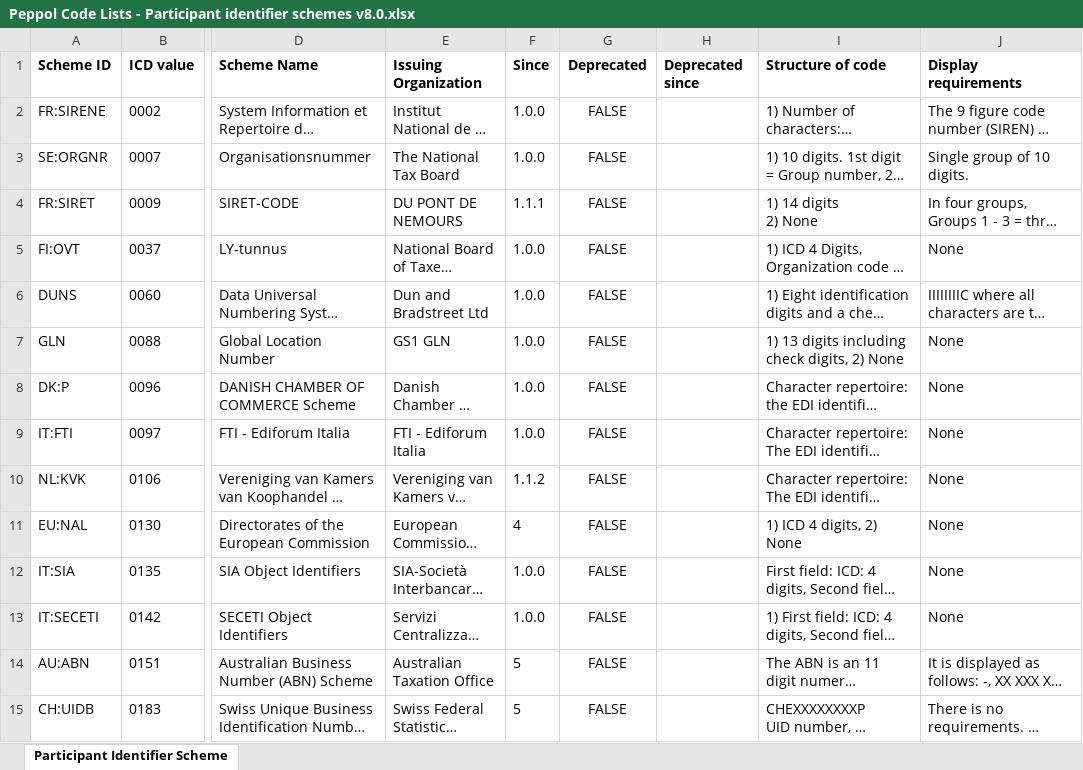
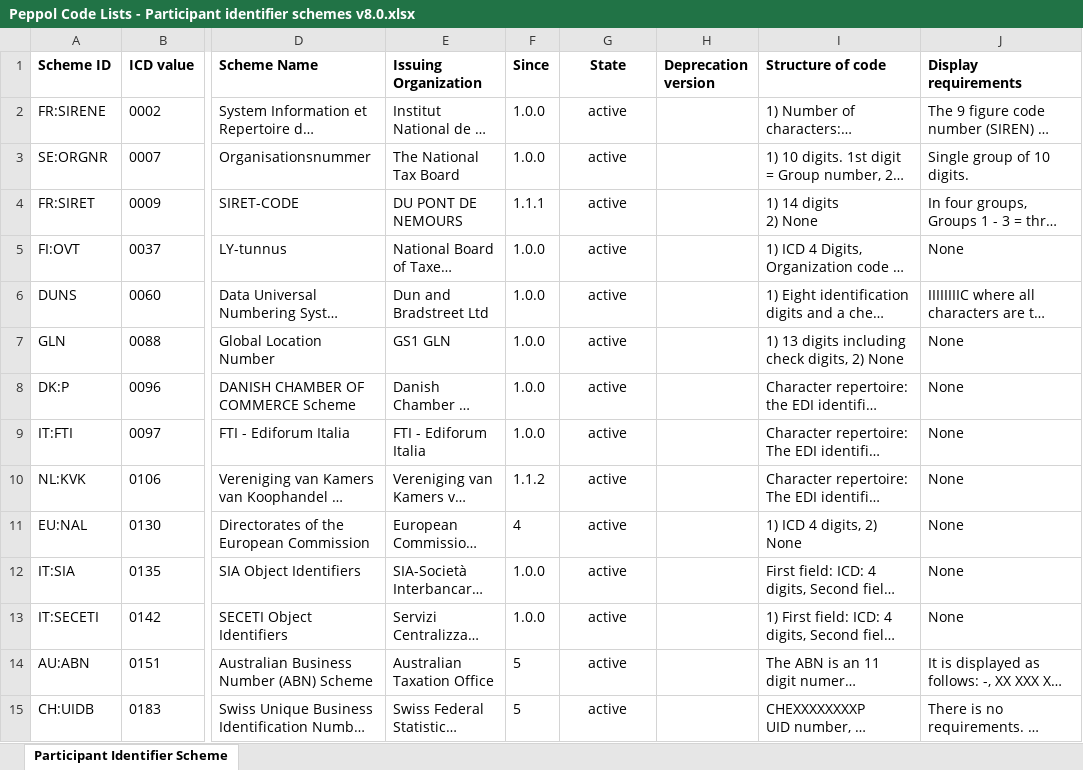
Before and after one commit to OpenPEPPOL/edec-codelists, an Excel workbook: work-in-progress/Peppol Code Lists - Participant identifier schemes v8.0.xlsx, sheet Participant Identifier Scheme, drawn as a sheet; only a part is shown, gaps mark what is left out; long unchanged cells end in …; values as stored, in another font and other column widths than the file's, no borders; charts and pictures not drawn; the diff covers the shown part only; the diff names each change by its address in the sheet, - before the commit and + after, or states it on an @@ line.

Commit message:
Changed column from "deprecated?" to "state"

```diff
--- a/work-in-progress/Peppol Code Lists - Participant identifier schemes v8.0.xlsx (sheet Participant Identifier Scheme)
+++ b/work-in-progress/Peppol Code Lists - Participant identifier schemes v8.0.xlsx (sheet Participant Identifier Scheme)
-G1: Deprecated
+G1: State
-H1: Deprecated since
+H1: Deprecation version
-G2:G15 (State): FALSE
+G2:G15 (State): active
```
Also changed, not shown: 77 edited cells elsewhere in this sheet, charts or pictures, work-in-progress/Peppol Code Lists - Document types v8.0.xlsx, work-in-progress/Peppol Code Lists - Transport profiles v8.0.xlsx, 1 other file.
